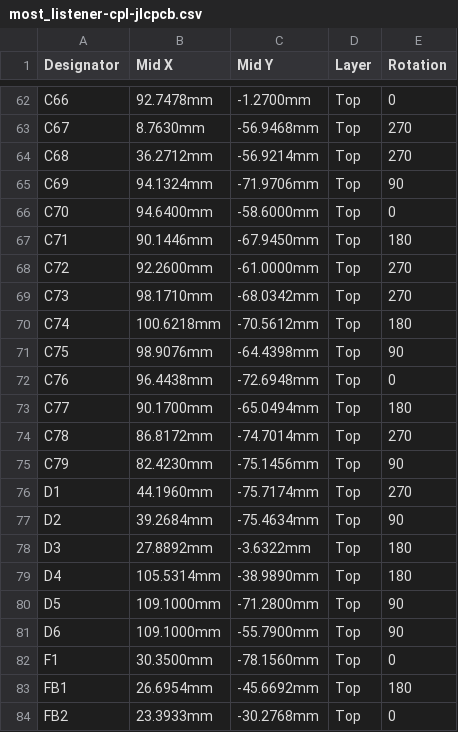
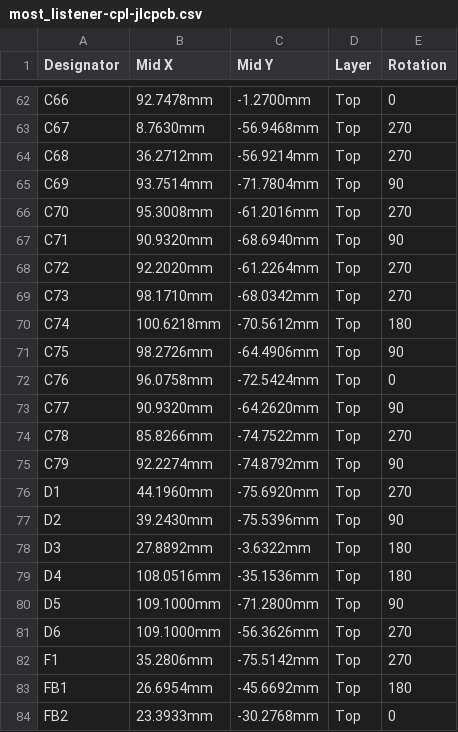
Before and after one commit to Oleg-mk/MOST25-to-AUDIO, a CSV file: listener_hw/fab/most_listener-cpl-jlcpcb.csv, drawn as a sheet; only a part is shown, gaps mark what is left out; the diff covers the shown part only.

```diff
--- a/listener_hw/fab/most_listener-cpl-jlcpcb.csv
+++ b/listener_hw/fab/most_listener-cpl-jlcpcb.csv
@@ -64,20 +64,20 @@ C67,8.7630mm,-56.9468mm,Top,270
 C68,36.2712mm,-56.9214mm,Top,270
-C69,94.1324mm,-71.9706mm,Top,90
-C70,94.6400mm,-58.6000mm,Top,0
-C71,90.1446mm,-67.9450mm,Top,180
-C72,92.2600mm,-61.0000mm,Top,270
+C69,93.7514mm,-71.7804mm,Top,90
+C70,95.3008mm,-61.2016mm,Top,270
+C71,90.9320mm,-68.6940mm,Top,90
+C72,92.2020mm,-61.2264mm,Top,270
 C73,98.1710mm,-68.0342mm,Top,270
 C74,100.6218mm,-70.5612mm,Top,180
-C75,98.9076mm,-64.4398mm,Top,90
-C76,96.4438mm,-72.6948mm,Top,0
-C77,90.1700mm,-65.0494mm,Top,180
-C78,86.8172mm,-74.7014mm,Top,270
-C79,82.4230mm,-75.1456mm,Top,90
-D1,44.1960mm,-75.7174mm,Top,270
-D2,39.2684mm,-75.4634mm,Top,90
+C75,98.2726mm,-64.4906mm,Top,90
+C76,96.0758mm,-72.5424mm,Top,0
+C77,90.9320mm,-64.2620mm,Top,90
+C78,85.8266mm,-74.7522mm,Top,270
+C79,92.2274mm,-74.8792mm,Top,90
+D1,44.1960mm,-75.6920mm,Top,270
+D2,39.2430mm,-75.5396mm,Top,90
 D3,27.8892mm,-3.6322mm,Top,180
-D4,105.5314mm,-38.9890mm,Top,180
+D4,108.0516mm,-35.1536mm,Top,180
 D5,109.1000mm,-71.2800mm,Top,90
-D6,109.1000mm,-55.7900mm,Top,90
-F1,30.3500mm,-78.1560mm,Top,0
+D6,109.1000mm,-56.3626mm,Top,270
+F1,35.2806mm,-75.5142mm,Top,270
 FB1,26.6954mm,-45.6692mm,Top,180
```
Also changed, not shown: 97 edited cells elsewhere in this file, listener_hw/fab/most_listener-pos.csv, 19 other files.
